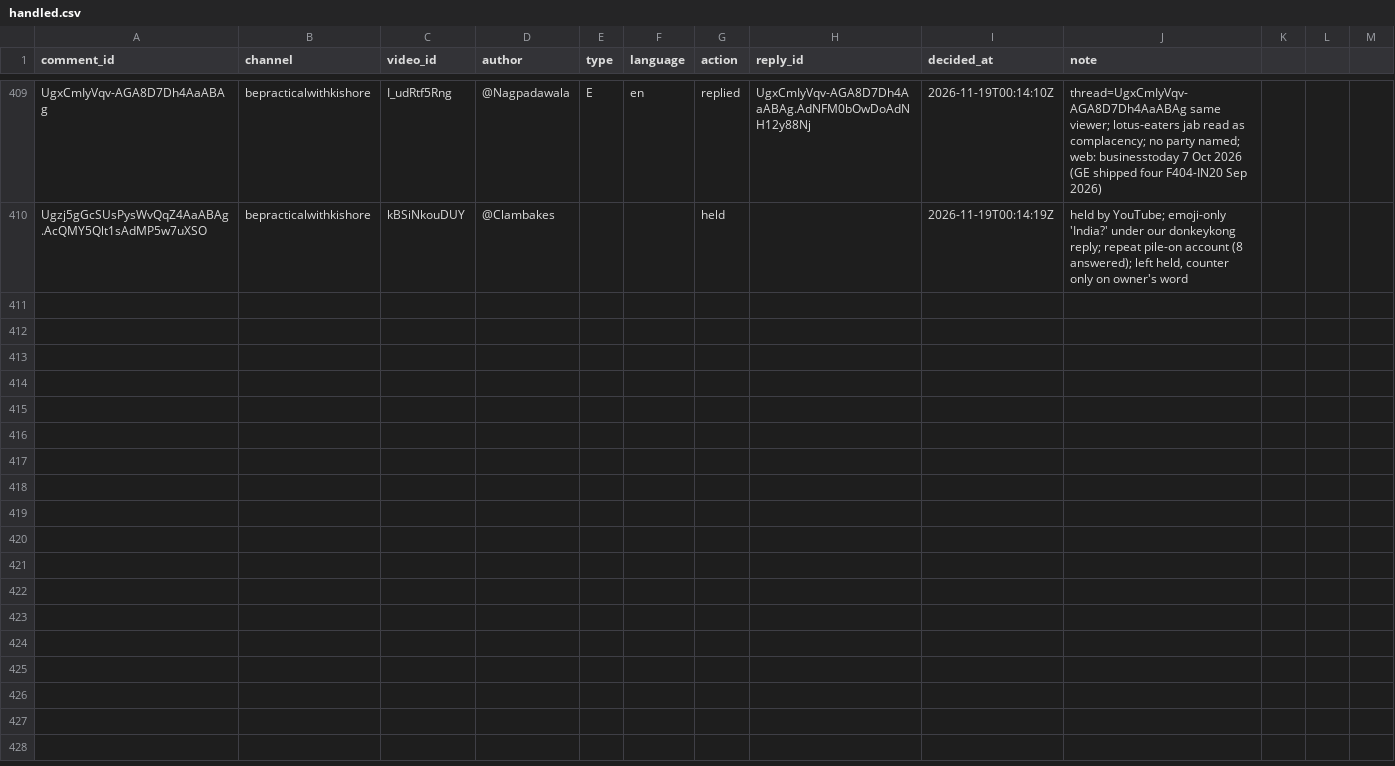
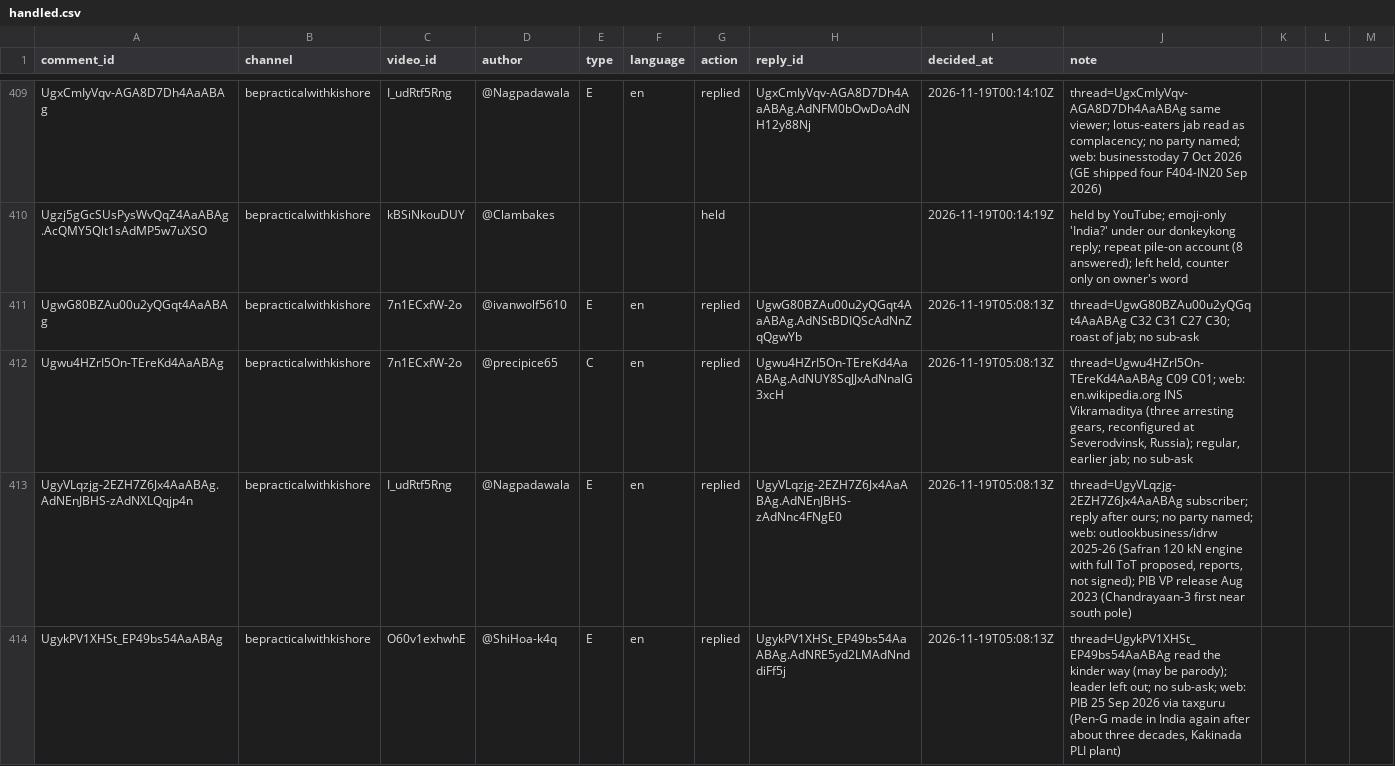
Before and after one commit to mkmk749278/Comments, a CSV file: state/handled.csv, drawn as a sheet; only a part is shown, gaps mark what is left out.

```diff
--- a/state/handled.csv
+++ b/state/handled.csv
@@ -410 +410,5 @@ UgxCmIyVqv-AGA8D7Dh4AaABAg,bepracticalwithkishore,I_udRtf5Rng,@Nagpadawala,E,en,
 Ugzj5gGcSUsPysWvQqZ4AaABAg.AcQMY5Qlt1sAdMP5w7uXSO,bepracticalwithkishore,kBSiNkouDUY,@Clambakes,,,held,,2026-11-19T00:14:19Z,"held by YouTube; emoji-only 'India?' under our donkeykong reply; repeat pile-on account (8 answered); left held, counter only on owner's word"
+UgwG80BZAu00u2yQGqt4AaABAg,bepracticalwithkishore,7n1ECxfW-2o,@ivanwolf5610,E,en,replied,UgwG80BZAu00u2yQGqt4AaABAg.AdNStBDIQScAdNnZqQgwYb,2026-11-19T05:08:13Z,thread=UgwG80BZAu00u2yQGqt4AaABAg C32 C31 C27 C30; roast of jab; no sub-ask
+Ugwu4HZrI5On-TEreKd4AaABAg,bepracticalwithkishore,7n1ECxfW-2o,@precipice65,C,en,replied,Ugwu4HZrI5On-TEreKd4AaABAg.AdNUY8SqJJxAdNnalG3xcH,2026-11-19T05:08:13Z,"thread=Ugwu4HZrI5On-TEreKd4AaABAg C09 C01; web: en.wikipedia.org INS Vikramaditya (three arresting gears, reconfigured at Severodvinsk, Russia); regular, earlier jab; no sub-ask"
+UgyVLqzjg-2EZH7Z6Jx4AaABAg.AdNEnJBHS-zAdNXLQqjp4n,bepracticalwithkishore,I_udRtf5Rng,@Nagpadawala,E,en,replied,UgyVLqzjg-2EZH7Z6Jx4AaABAg.AdNEnJBHS-zAdNnc4FNgE0,2026-11-19T05:08:13Z,"thread=UgyVLqzjg-2EZH7Z6Jx4AaABAg subscriber; reply after ours; no party named; web: outlookbusiness/idrw 2025-26 (Safran 120 kN engine with full ToT proposed, reports, not signed); PIB VP release Aug 2023 (Chandrayaan-3 first near south pole)"
+UgykPV1XHSt_EP49bs54AaABAg,bepracticalwithkishore,O60v1exhwhE,@ShiHoa-k4q,E,en,replied,UgykPV1XHSt_EP49bs54AaABAg.AdNRE5yd2LMAdNnddiFf5j,2026-11-19T05:08:13Z,"thread=UgykPV1XHSt_EP49bs54AaABAg read the kinder way (may be parody); leader left out; no sub-ask; web: PIB 25 Sep 2026 via taxguru (Pen-G made in India again after about three decades, Kakinada PLI plant)"
```
